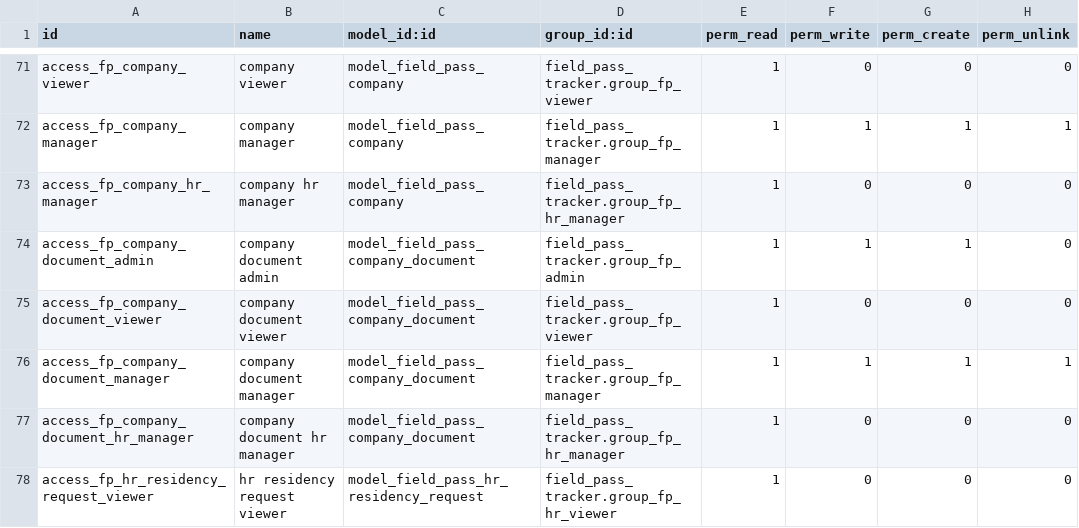
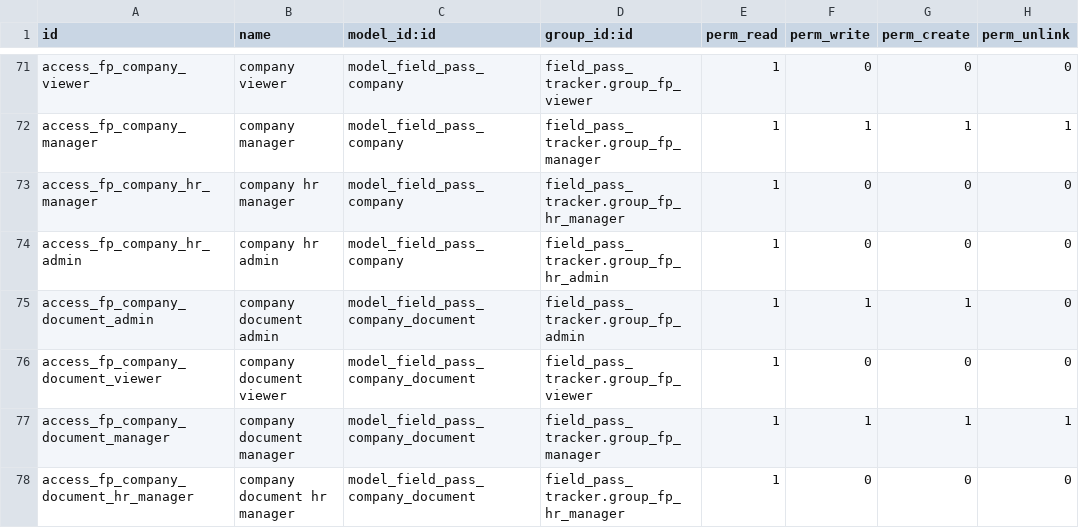
Before and after one commit to khalifa282/gra-field-pass-tracker, a CSV file: field_pass_tracker/security/ir.model.access.csv, drawn as a sheet; only a part is shown, gaps mark what is left out; the shorter side is filled out with more unchanged rows; the diff names each change by its address in the sheet, - before the commit and + after, or states it on an @@ line.

```diff
--- a/field_pass_tracker/security/ir.model.access.csv
+++ b/field_pass_tracker/security/ir.model.access.csv
+row 74: access_fp_company_hr_admin | company hr admin | model_field_pass_company | field_pass_tracker.group_fp_hr_admin | 1 | 0 | 0 | 0
```
Also changed, not shown: 8 other files.
